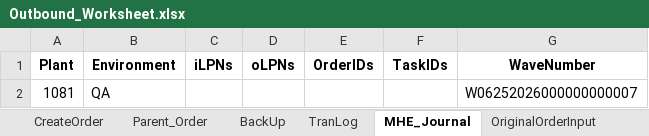
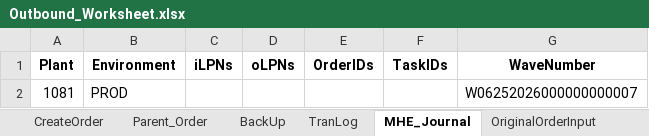
Before and after one commit to Vino0585/Nike, an Excel workbook: J30/Input_files/Outbound_Worksheet.xlsx, sheet MHE_Journal, drawn as a sheet; values as stored, in another font and other column widths than the file's, no borders; the diff names each change by its address in the sheet, - before the commit and + after, or states it on an @@ line.

```diff
--- a/J30/Input_files/Outbound_Worksheet.xlsx (sheet MHE_Journal)
+++ b/J30/Input_files/Outbound_Worksheet.xlsx (sheet MHE_Journal)
-B2 (Environment): QA
+B2 (Environment): PROD
```
Also changed, not shown: sheet Parent_Order, 6 other files.
